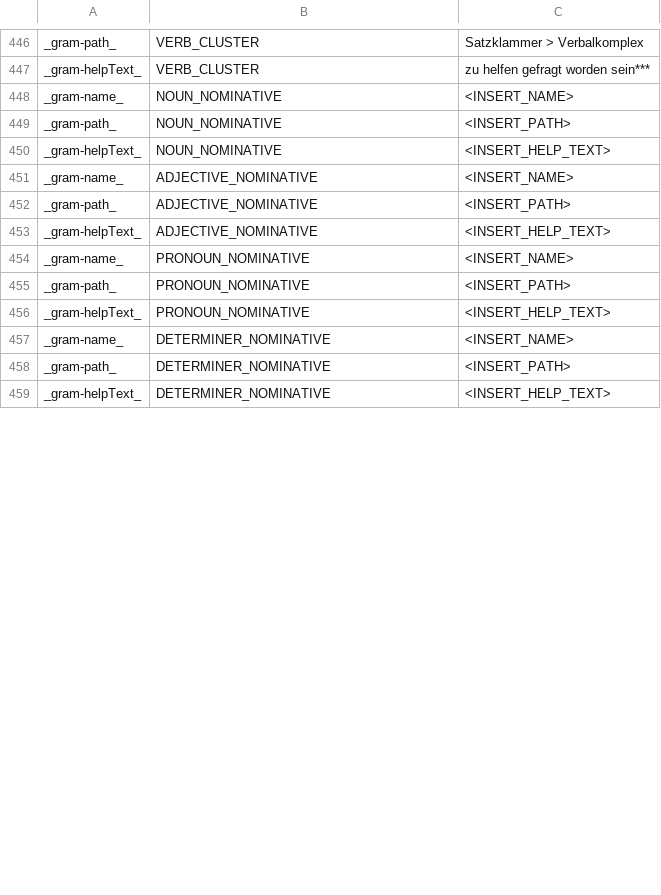
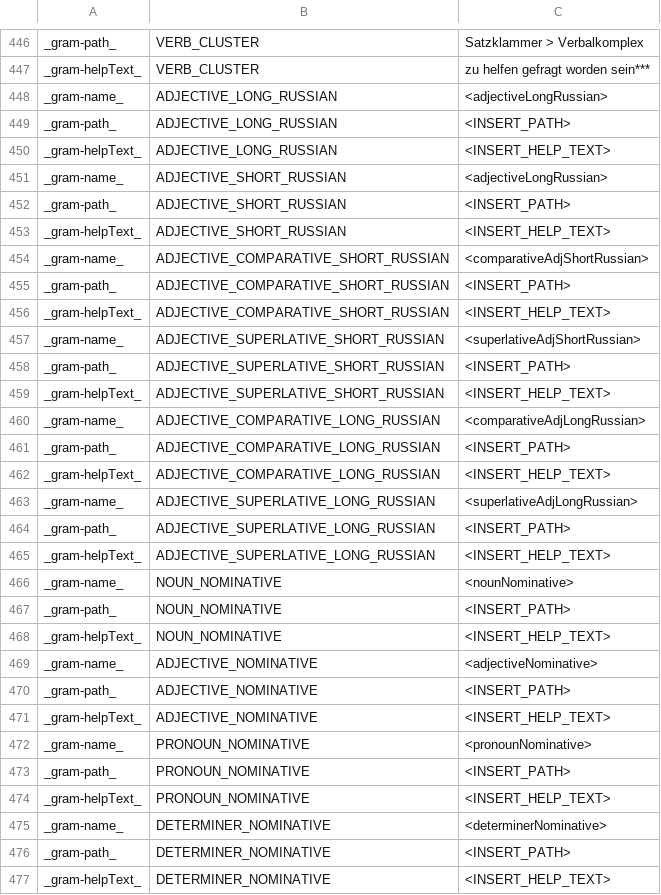
Before and after one commit to reynoldsnlp/flair, a TSV file: src/main/java/com/flair/client/localization/resources/strings-de-constructions.tsv, drawn as a sheet; only a part is shown, gaps mark what is left out; the diff covers the shown part only.

Commit message:
display works again; a duplicate id in GrammaticalConstruction prevents all display

```diff
--- a/src/main/java/com/flair/client/localization/resources/strings-de-constructions.tsv
+++ b/src/main/java/com/flair/client/localization/resources/strings-de-constructions.tsv
@@ -447,12 +447,30 @@ _gram-path_	VERB_CLUSTER	Satzklammer > Verbalkomplex
 _gram-helpText_	VERB_CLUSTER	zu helfen gefragt worden sein***
-_gram-name_	NOUN_NOMINATIVE	<INSERT_NAME>
+_gram-name_	ADJECTIVE_LONG_RUSSIAN	<adjectiveLongRussian>
+_gram-path_	ADJECTIVE_LONG_RUSSIAN	<INSERT_PATH>
+_gram-helpText_	ADJECTIVE_LONG_RUSSIAN	<INSERT_HELP_TEXT>
+_gram-name_	ADJECTIVE_SHORT_RUSSIAN	<adjectiveLongRussian>
+_gram-path_	ADJECTIVE_SHORT_RUSSIAN	<INSERT_PATH>
+_gram-helpText_	ADJECTIVE_SHORT_RUSSIAN	<INSERT_HELP_TEXT>
+_gram-name_	ADJECTIVE_COMPARATIVE_SHORT_RUSSIAN	<comparativeAdjShortRussian>
+_gram-path_	ADJECTIVE_COMPARATIVE_SHORT_RUSSIAN	<INSERT_PATH>
+_gram-helpText_	ADJECTIVE_COMPARATIVE_SHORT_RUSSIAN	<INSERT_HELP_TEXT>
+_gram-name_	ADJECTIVE_SUPERLATIVE_SHORT_RUSSIAN	<superlativeAdjShortRussian>
+_gram-path_	ADJECTIVE_SUPERLATIVE_SHORT_RUSSIAN	<INSERT_PATH>
+_gram-helpText_	ADJECTIVE_SUPERLATIVE_SHORT_RUSSIAN	<INSERT_HELP_TEXT>
+_gram-name_	ADJECTIVE_COMPARATIVE_LONG_RUSSIAN	<comparativeAdjLongRussian>
+_gram-path_	ADJECTIVE_COMPARATIVE_LONG_RUSSIAN	<INSERT_PATH>
+_gram-helpText_	ADJECTIVE_COMPARATIVE_LONG_RUSSIAN	<INSERT_HELP_TEXT>
+_gram-name_	ADJECTIVE_SUPERLATIVE_LONG_RUSSIAN	<superlativeAdjLongRussian>
+_gram-path_	ADJECTIVE_SUPERLATIVE_LONG_RUSSIAN	<INSERT_PATH>
+_gram-helpText_	ADJECTIVE_SUPERLATIVE_LONG_RUSSIAN	<INSERT_HELP_TEXT>
+_gram-name_	NOUN_NOMINATIVE	<nounNominative>
 _gram-path_	NOUN_NOMINATIVE	<INSERT_PATH>
 _gram-helpText_	NOUN_NOMINATIVE	<INSERT_HELP_TEXT>
-_gram-name_	ADJECTIVE_NOMINATIVE	<INSERT_NAME>
+_gram-name_	ADJECTIVE_NOMINATIVE	<adjectiveNominative>
 _gram-path_	ADJECTIVE_NOMINATIVE	<INSERT_PATH>
 _gram-helpText_	ADJECTIVE_NOMINATIVE	<INSERT_HELP_TEXT>
-_gram-name_	PRONOUN_NOMINATIVE	<INSERT_NAME>
+_gram-name_	PRONOUN_NOMINATIVE	<pronounNominative>
 _gram-path_	PRONOUN_NOMINATIVE	<INSERT_PATH>
 _gram-helpText_	PRONOUN_NOMINATIVE	<INSERT_HELP_TEXT>
-_gram-name_	DETERMINER_NOMINATIVE	<INSERT_NAME>
+_gram-name_	DETERMINER_NOMINATIVE	<determinerNominative>
 _gram-path_	DETERMINER_NOMINATIVE	<INSERT_PATH>
```
Also changed, not shown: 24 added rows and 42 edited cells elsewhere in this file, 1 other file.
